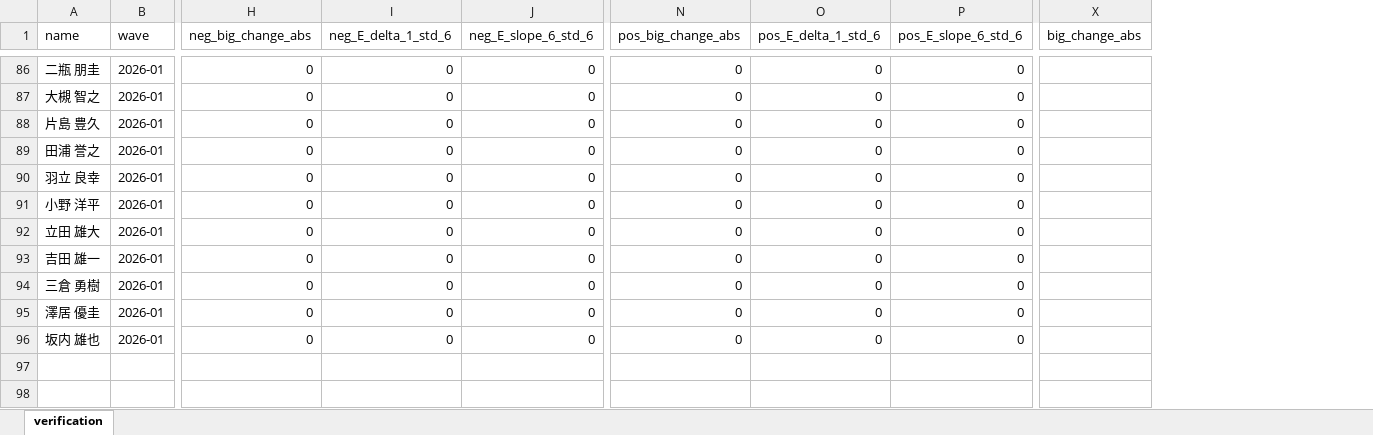
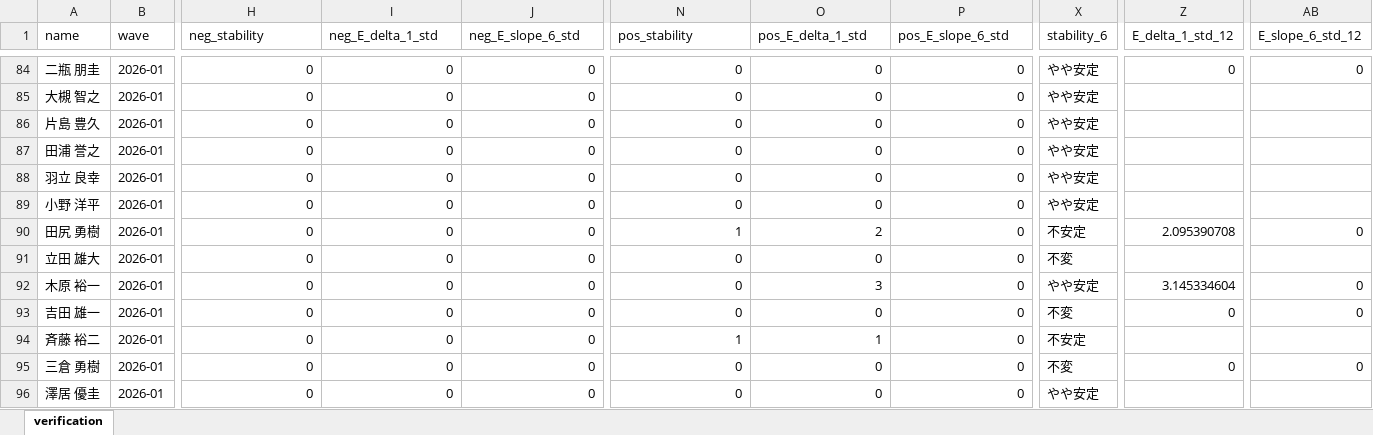
Before and after one commit to rdpishibashi/WorkEngagementSystem, an Excel workbook: Playbook/verify_intervention.xlsx, sheet verification, drawn as a sheet; only a part is shown, gaps mark what is left out; values as stored, in another font and other column widths than the file's, no cell formats; removed rows and columns are numbered as before the commit, all else as after; rows hold the shown columns only; the diff covers the shown part only; the diff names each change by its address in the sheet, - before the commit and + after, or states it on an @@ line.

```diff
--- a/Playbook/verify_intervention.xlsx (sheet verification)
+++ b/Playbook/verify_intervention.xlsx (sheet verification)
-column X (big_change_abs), empty
+column X (stability_6), rows 84-89: all やや安定; row 91: 不変; row 93: 不変; rows 95-96: 不変 | やや安定
+column Z (E_delta_1_std_12), row 84: 0; row 93: 0; row 95: 0
+column AB (E_slope_6_std_12), row 84: 0; row 93: 0; row 95: 0
-H1: neg_big_change_abs
+H1: neg_stability
-I1: neg_E_delta_1_std_6
+I1: neg_E_delta_1_std
-J1: neg_E_slope_6_std_6
+J1: neg_E_slope_6_std
-N1: pos_big_change_abs
+N1: pos_stability
-O1: pos_E_delta_1_std_6
+O1: pos_E_delta_1_std
-P1: pos_E_slope_6_std_6
+P1: pos_E_slope_6_std
@@ row 10 moved to row 90: 田尻 勇樹 @@
+row 92: 木原 裕一 | 2026-01 | 0 | 0 | 0 | 0 | 3 | 0 | やや安定 | 3.145334604 | 0
+row 94: 斉藤 裕二 | 2026-01 | 0 | 0 | 0 | 1 | 1 | 0 | 不安定
-row 96: 坂内 雄也 | 2026-01 | 0 | 0 | 0 | 0 | 0 | 0
```
Also changed, not shown: 29 added rows, 30 removed rows, 17 moved rows and 42 edited cells elsewhere in this sheet, cell formats, Playbook/EngagementMasterSS.xlsx, Playbook/we_report.xlsx, 12 other files.
